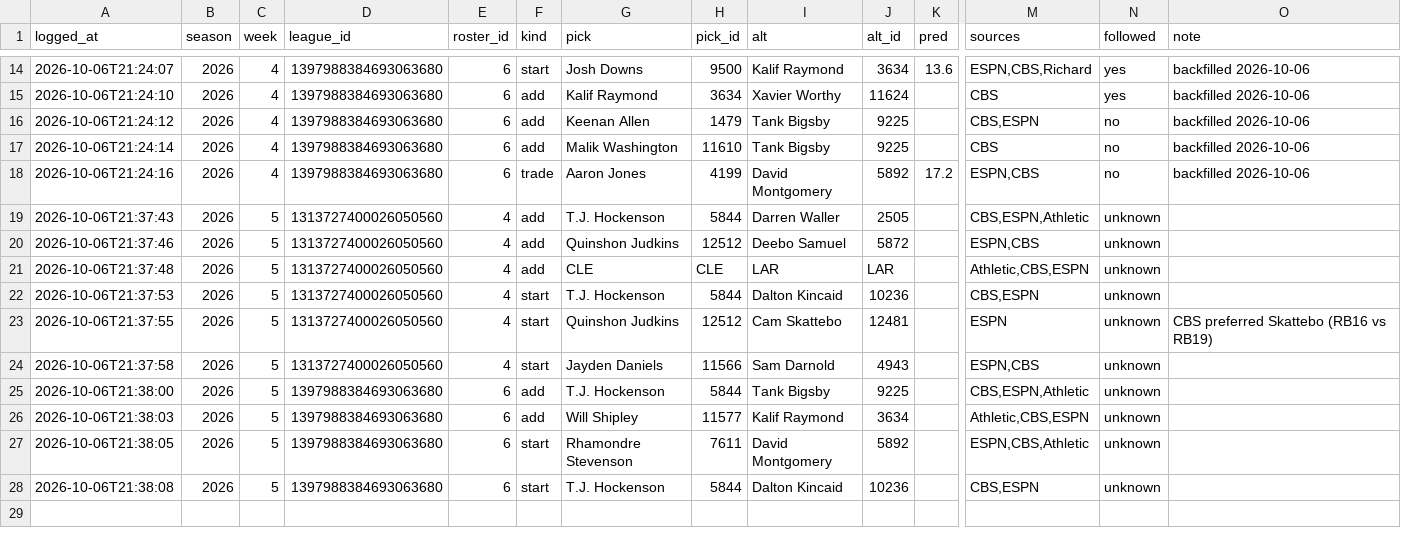
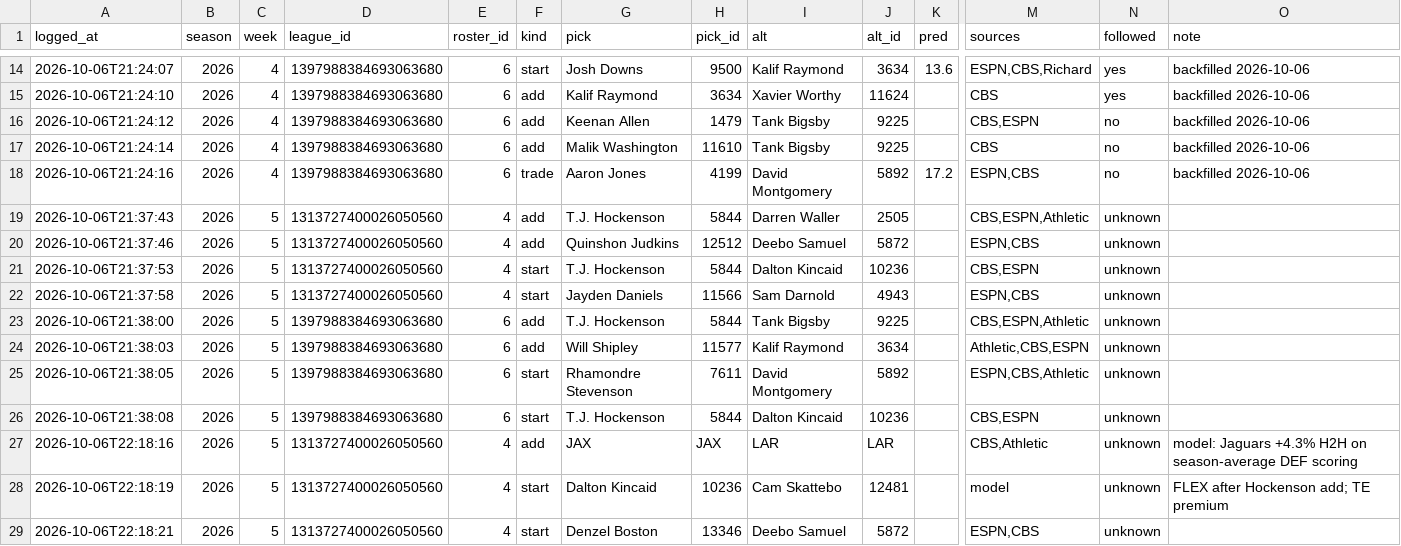
Before and after one commit to ChrisCioffi/Claude-fantasy-recapper, a CSV file: predictions/log.csv, drawn as a sheet; only a part is shown, gaps mark what is left out; removed rows and columns are numbered as before the commit, all else as after; rows hold the shown columns only; the diff names each change by its address in the sheet, - before the commit and + after, or states it on an @@ line.

```diff
--- a/predictions/log.csv
+++ b/predictions/log.csv
-row 21: 2026-10-06T21:37:48 | 2026 | 5 | 1313727400026050560 | 4 | add | CLE | CLE | LAR | LAR |  | Athletic,CBS,ESPN | unknown
-row 23: 2026-10-06T21:37:55 | 2026 | 5 | 1313727400026050560 | 4 | start | Quinshon Judkins | 12512 | Cam Skattebo | 12481 |  | ESPN | unknown | CBS preferred Skattebo (RB16 vs RB19)
+row 27: 2026-10-06T22:18:16 | 2026 | 5 | 1313727400026050560 | 4 | add | JAX | JAX | LAR | LAR |  | CBS,Athletic | unknown | model: Jaguars +4.3% H2H on season-average DEF scoring
+row 28: 2026-10-06T22:18:19 | 2026 | 5 | 1313727400026050560 | 4 | start | Dalton Kincaid | 10236 | Cam Skattebo | 12481 |  | model | unknown | FLEX after Hockenson add; TE premium
+row 29: 2026-10-06T22:18:21 | 2026 | 5 | 1313727400026050560 | 4 | start | Denzel Boston | 13346 | Deebo Samuel | 5872 |  | ESPN,CBS | unknown
```
Also changed, not shown: 2 other files.
